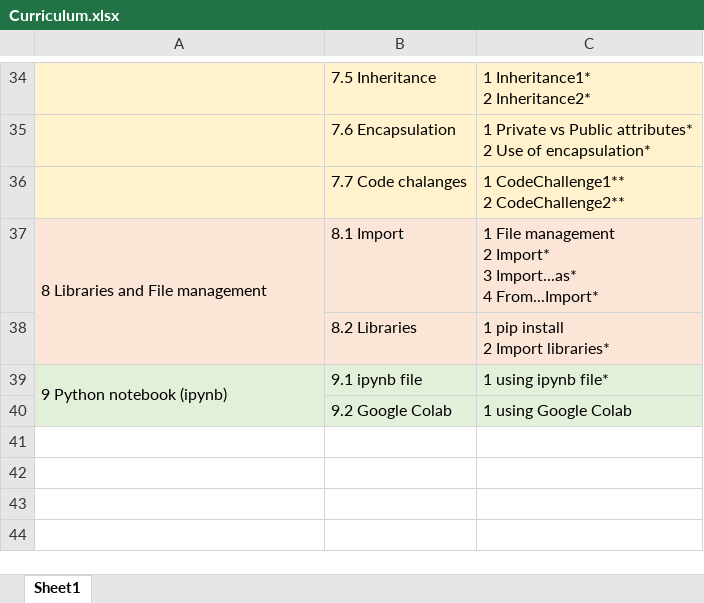
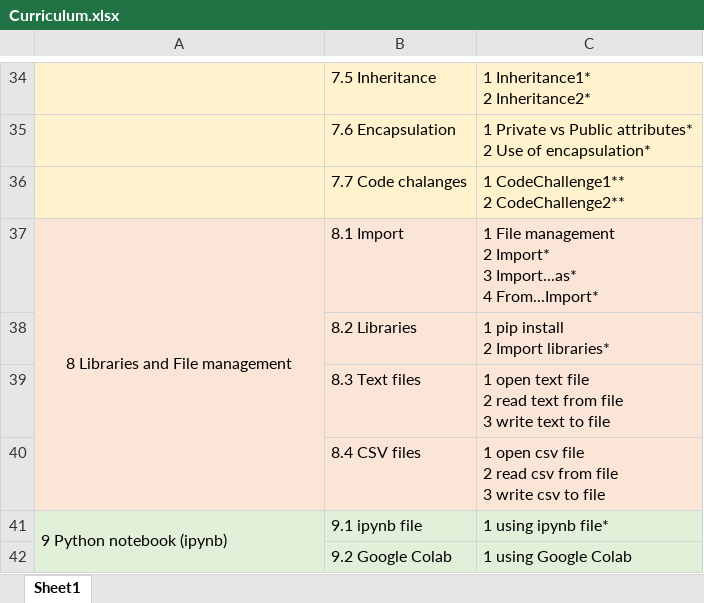
Before and after one commit to JiraPit/Udemy-BasicPythonCourse, an Excel workbook: 0 Curriculum/Curriculum.xlsx, sheet Sheet1, drawn as a sheet; only a part is shown, gaps mark what is left out; values as stored, in another font and other column widths than the file's, no borders; ↵ is a line break in a cell; the diff names each change by its address in the sheet, - before the commit and + after, or states it on an @@ line.

```diff
--- a/0 Curriculum/Curriculum.xlsx (sheet Sheet1)
+++ b/0 Curriculum/Curriculum.xlsx (sheet Sheet1)
-A37 alignment: left
+A37 alignment: center
+row 39:  | 8.3 Text files | 1 open text file ↵ 2 read text from file ↵ 3 write text to file
+row 40:  | 8.4 CSV files | 1 open csv file ↵ 2 read csv from file ↵ 3 write csv to file
```
Also changed, not shown: 39 other files.
